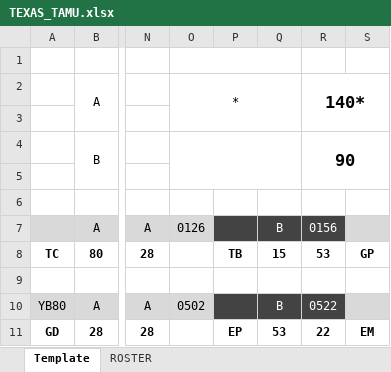
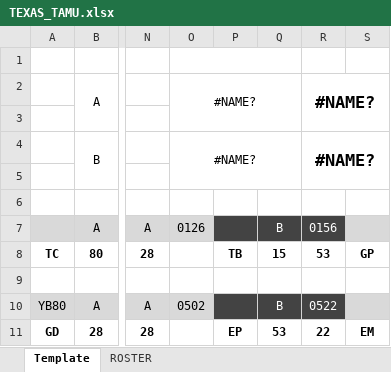
Before and after one commit to rachukola-nh/live-stats, an Excel workbook: 12/SWRC/TEXAS_TAMU.xlsx, sheet Template, drawn as a sheet; only a part is shown, gaps mark what is left out; values as stored, in another font and other column widths than the file's, no borders; charts and pictures not drawn; the diff names each change by its address in the sheet, - before the commit and + after, or states it on an @@ line.

Commit message:
finish SWRC-12, start USQCup-11

```diff
--- a/12/SWRC/TEXAS_TAMU.xlsx (sheet Template)
+++ b/12/SWRC/TEXAS_TAMU.xlsx (sheet Template)
-O2: *
+O2: #NAME?
-R2: 140*
+R2: #NAME?
-O4: (empty)
+O4: #NAME?
-R4: 90
+R4: #NAME?
```
Also changed, not shown: sheet ROSTER, charts or pictures, 15 other files.
